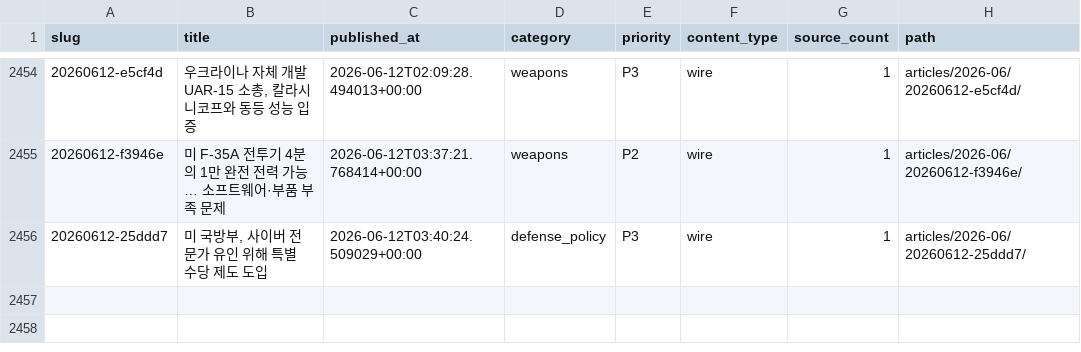
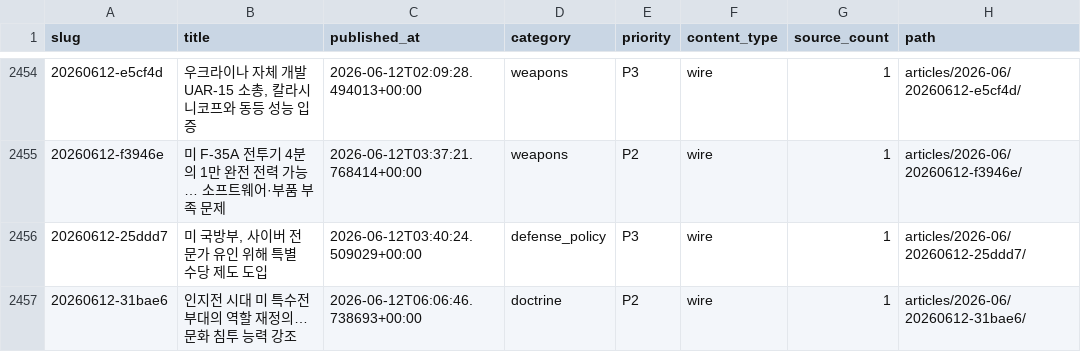
Before and after one commit to CombatSociety/data, a CSV file: index.csv, drawn as a sheet; only a part is shown, gaps mark what is left out; the diff names each change by its address in the sheet, - before the commit and + after, or states it on an @@ line.

Commit message:
mirror: 2456 articles + 47 briefs @ 2026-06-12 15:15 KST

```diff
--- a/index.csv
+++ b/index.csv
+row 2457: 20260612-31bae6 | 인지전 시대 미 특수전부대의 역할 재정의… 문화 침투 능력 강조 | 2026-06-12T06:06:46.738693+00:00 | doctrine | P2 | wire | 1 | articles/2026-06/20260612-31bae6/
```
Also changed, not shown: 4 other files.
